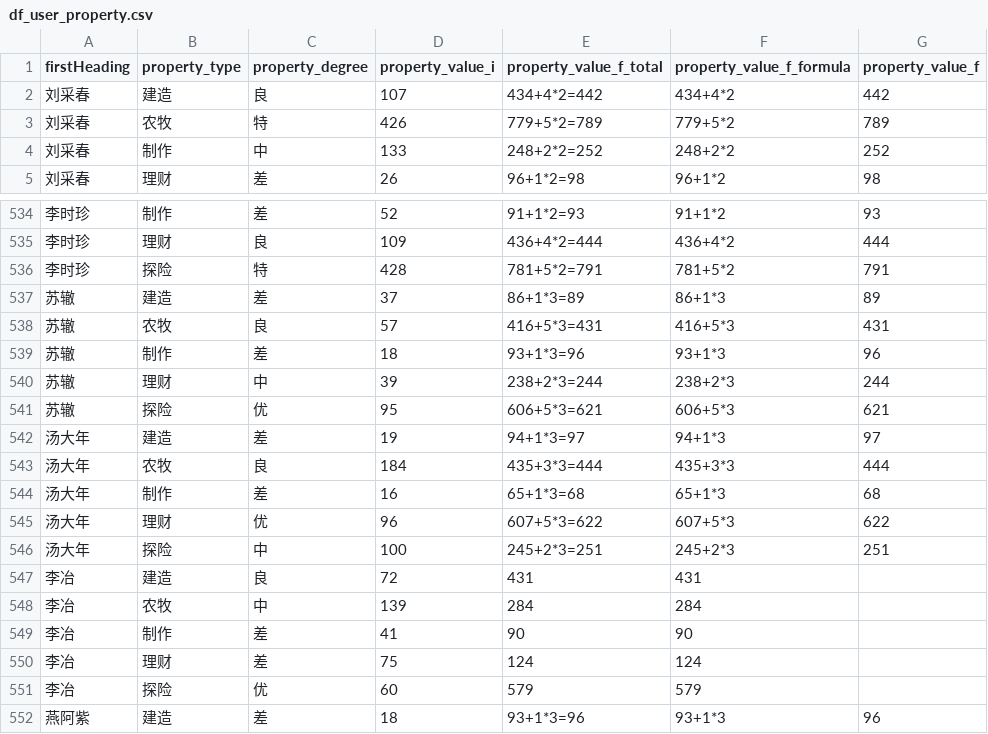
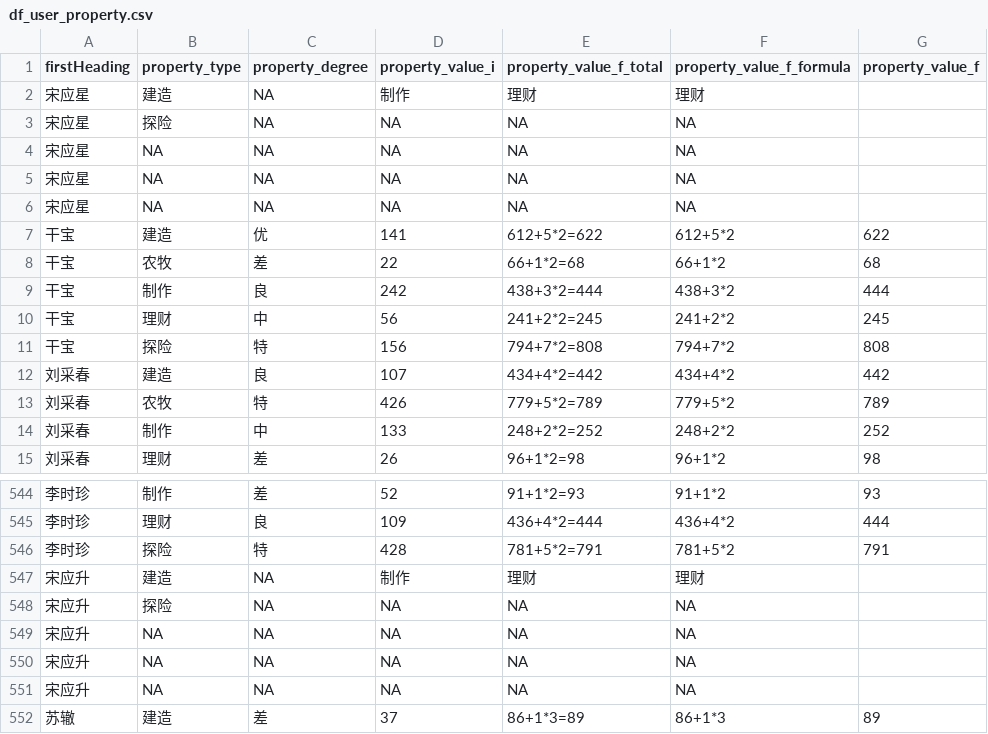
Before and after one commit to zhouqianru91/jiangnanbaijingtu_zqr, a CSV file: df_user_property.csv, drawn as a sheet; only a part is shown, gaps mark what is left out; the shorter side is filled out with more unchanged rows; the diff names each change by its address in the sheet, - before the commit and + after, or states it on an @@ line.

```diff
--- a/df_user_property.csv
+++ b/df_user_property.csv
+row 2: 宋应星 | 建造 | NA | 制作 | 理财 | 理财
+row 3: 宋应星 | 探险 | NA | NA | NA | NA
+row 4: 宋应星 | NA | NA | NA | NA | NA
+row 5: 宋应星 | NA | NA | NA | NA | NA
+row 6: 宋应星 | NA | NA | NA | NA | NA
+row 7: 干宝 | 建造 | 优 | 141 | 612+5*2=622 | 612+5*2 | 622
+row 8: 干宝 | 农牧 | 差 | 22 | 66+1*2=68 | 66+1*2 | 68
+row 9: 干宝 | 制作 | 良 | 242 | 438+3*2=444 | 438+3*2 | 444
+row 10: 干宝 | 理财 | 中 | 56 | 241+2*2=245 | 241+2*2 | 245
+row 11: 干宝 | 探险 | 特 | 156 | 794+7*2=808 | 794+7*2 | 808
+row 547: 宋应升 | 建造 | NA | 制作 | 理财 | 理财
+row 548: 宋应升 | 探险 | NA | NA | NA | NA
+row 549: 宋应升 | NA | NA | NA | NA | NA
+row 550: 宋应升 | NA | NA | NA | NA | NA
+row 551: 宋应升 | NA | NA | NA | NA | NA
```
Also changed, not shown: df_user_info.csv, df_user_network.csv, 6 other files.
